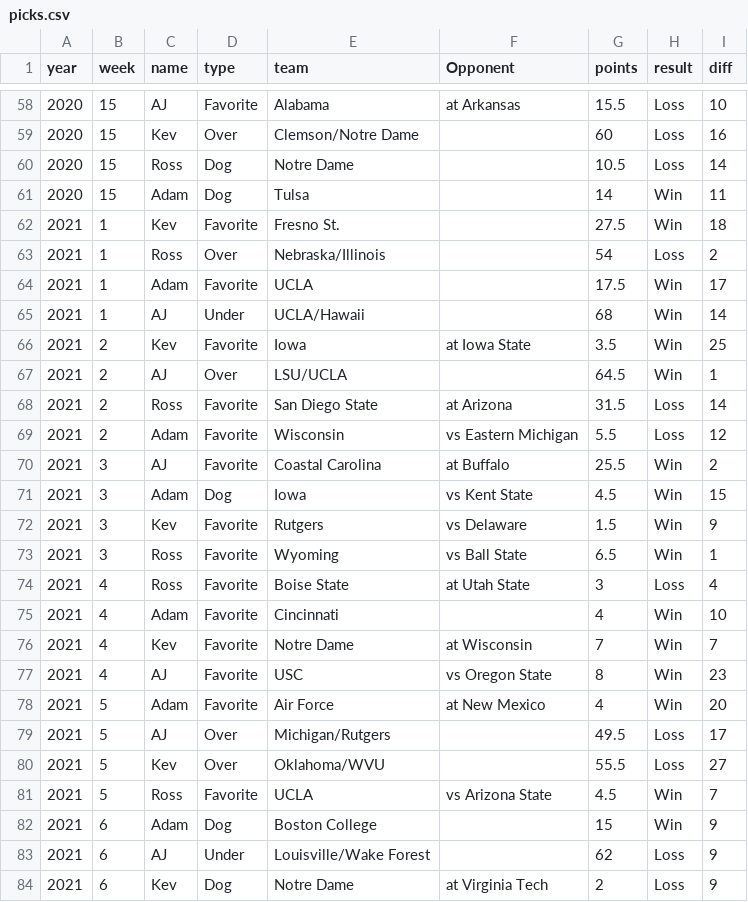
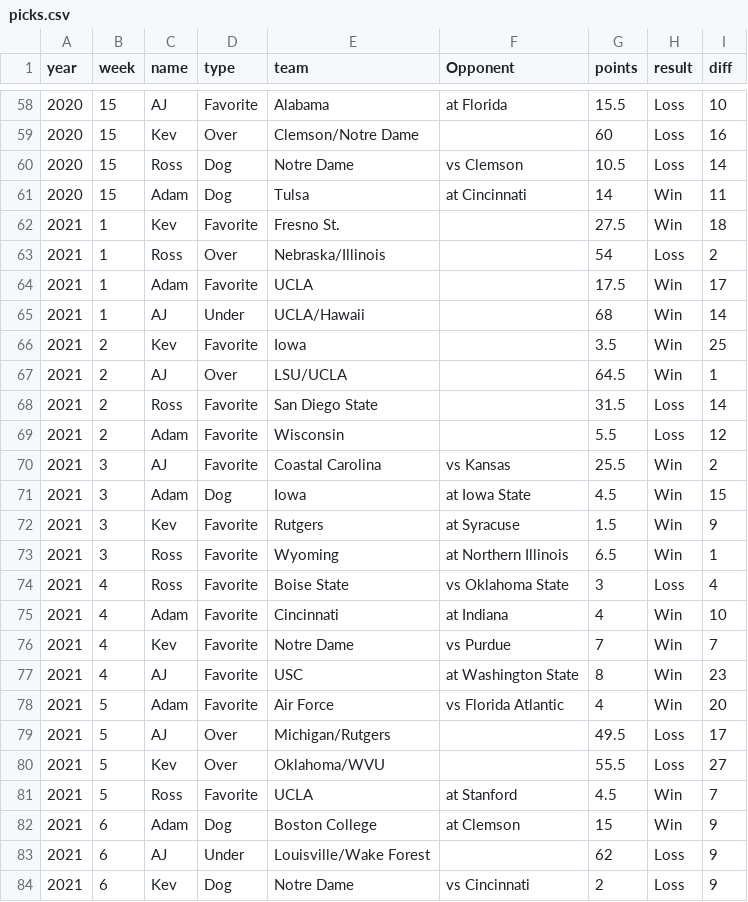
Before and after one commit to kevinjknudson/RBWR, a CSV file: picks.csv, drawn as a sheet; only a part is shown, gaps mark what is left out; the diff covers the shown part only.

```diff
--- a/picks.csv
+++ b/picks.csv
@@ -58,5 +58,5 @@ year,week,name,type,team,Opponent,points,result,diff
-2020,15,AJ,Favorite,Alabama,at Arkansas,15.5,Loss,10
+2020,15,AJ,Favorite,Alabama,at Florida,15.5,Loss,10
 2020,15,Kev,Over,Clemson/Notre Dame,,60,Loss,16
-2020,15,Ross,Dog,Notre Dame,,10.5,Loss,14
-2020,15,Adam,Dog,Tulsa,,14,Win,11
+2020,15,Ross,Dog,Notre Dame,vs Clemson,10.5,Loss,14
+2020,15,Adam,Dog,Tulsa,at Cincinnati,14,Win,11
 2021,1,Kev,Favorite,Fresno St.,,27.5,Win,18
@@ -65,20 +65,20 @@ year,week,name,type,team,Opponent,points,result,diff
 2021,1,AJ,Under,UCLA/Hawaii,,68,Win,14
-2021,2,Kev,Favorite,Iowa,at Iowa State,3.5,Win,25
+2021,2,Kev,Favorite,Iowa,,3.5,Win,25
 2021,2,AJ,Over,LSU/UCLA,,64.5,Win,1
-2021,2,Ross,Favorite,San Diego State,at Arizona,31.5,Loss,14
-2021,2,Adam,Favorite,Wisconsin,vs Eastern Michigan,5.5,Loss,12
-2021,3,AJ,Favorite,Coastal Carolina,at Buffalo,25.5,Win,2
-2021,3,Adam,Dog,Iowa,vs Kent State,4.5,Win,15
-2021,3,Kev,Favorite,Rutgers,vs Delaware,1.5,Win,9
-2021,3,Ross,Favorite,Wyoming,vs Ball State,6.5,Win,1
-2021,4,Ross,Favorite,Boise State,at Utah State,3,Loss,4
-2021,4,Adam,Favorite,Cincinnati,,4,Win,10
-2021,4,Kev,Favorite,Notre Dame,at Wisconsin,7,Win,7
-2021,4,AJ,Favorite,USC,vs Oregon State,8,Win,23
-2021,5,Adam,Favorite,Air Force,at New Mexico,4,Win,20
+2021,2,Ross,Favorite,San Diego State,,31.5,Loss,14
+2021,2,Adam,Favorite,Wisconsin,,5.5,Loss,12
+2021,3,AJ,Favorite,Coastal Carolina,vs Kansas,25.5,Win,2
+2021,3,Adam,Dog,Iowa,at Iowa State,4.5,Win,15
+2021,3,Kev,Favorite,Rutgers,at Syracuse,1.5,Win,9
+2021,3,Ross,Favorite,Wyoming,at Northern Illinois,6.5,Win,1
+2021,4,Ross,Favorite,Boise State,vs Oklahoma State,3,Loss,4
+2021,4,Adam,Favorite,Cincinnati,at Indiana,4,Win,10
+2021,4,Kev,Favorite,Notre Dame,vs Purdue,7,Win,7
+2021,4,AJ,Favorite,USC,at Washington State,8,Win,23
+2021,5,Adam,Favorite,Air Force,vs Florida Atlantic,4,Win,20
 2021,5,AJ,Over,Michigan/Rutgers,,49.5,Loss,17
 2021,5,Kev,Over,Oklahoma/WVU,,55.5,Loss,27
-2021,5,Ross,Favorite,UCLA,vs Arizona State,4.5,Win,7
-2021,6,Adam,Dog,Boston College,,15,Win,9
+2021,5,Ross,Favorite,UCLA,at Stanford,4.5,Win,7
+2021,6,Adam,Dog,Boston College,at Clemson,15,Win,9
 2021,6,AJ,Under,Louisville/Wake Forest,,62,Loss,9
-2021,6,Kev,Dog,Notre Dame,at Virginia Tech,2,Loss,9
+2021,6,Kev,Dog,Notre Dame,vs Cincinnati,2,Loss,9
```
Also changed, not shown: 60 edited cells elsewhere in this file.
